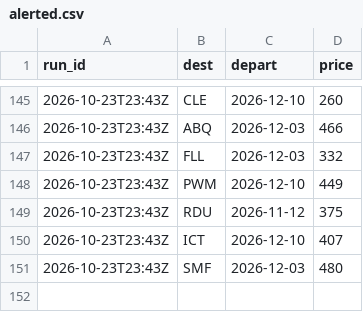
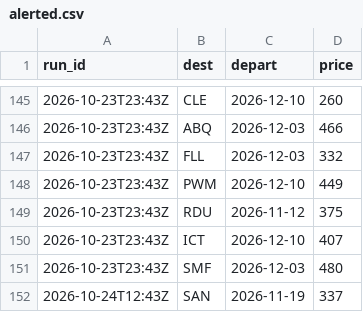
Before and after one commit to tommyjoppich/weekendtriptracker, a CSV file: data/alerted.csv, drawn as a sheet; only a part is shown, gaps mark what is left out.

```diff
--- a/data/alerted.csv
+++ b/data/alerted.csv
@@ -151 +151,2 @@ run_id,dest,depart,price
 2026-10-23T23:43Z,SMF,2026-12-03,480
+2026-10-24T12:43Z,SAN,2026-11-19,337
```
Also changed, not shown: 3 other files.
